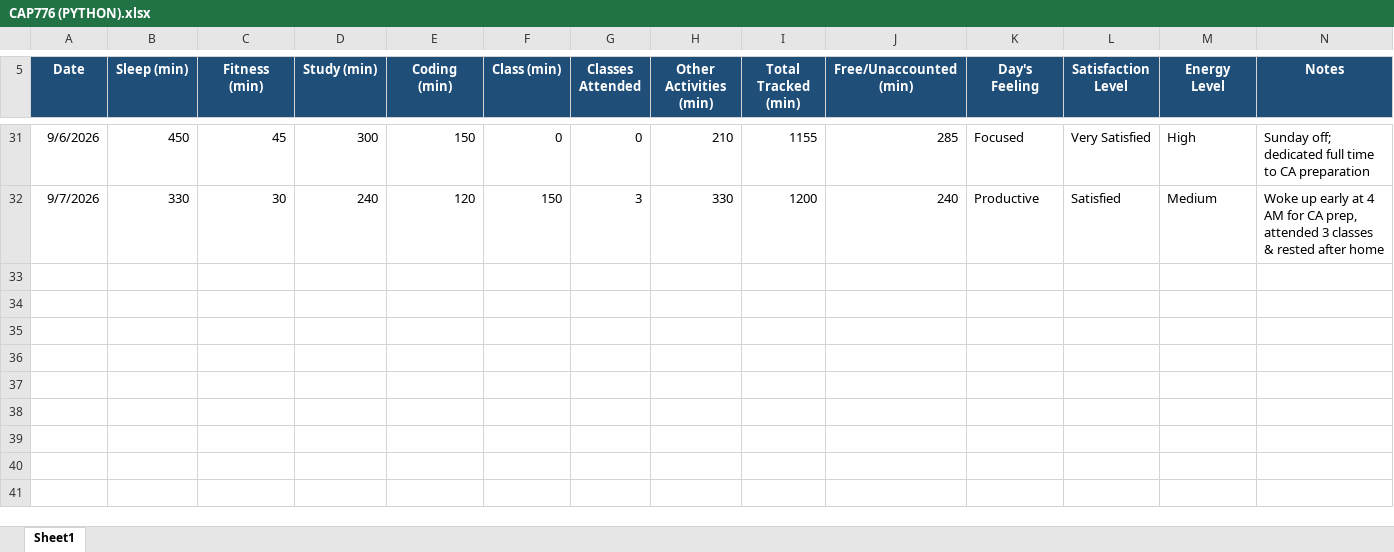
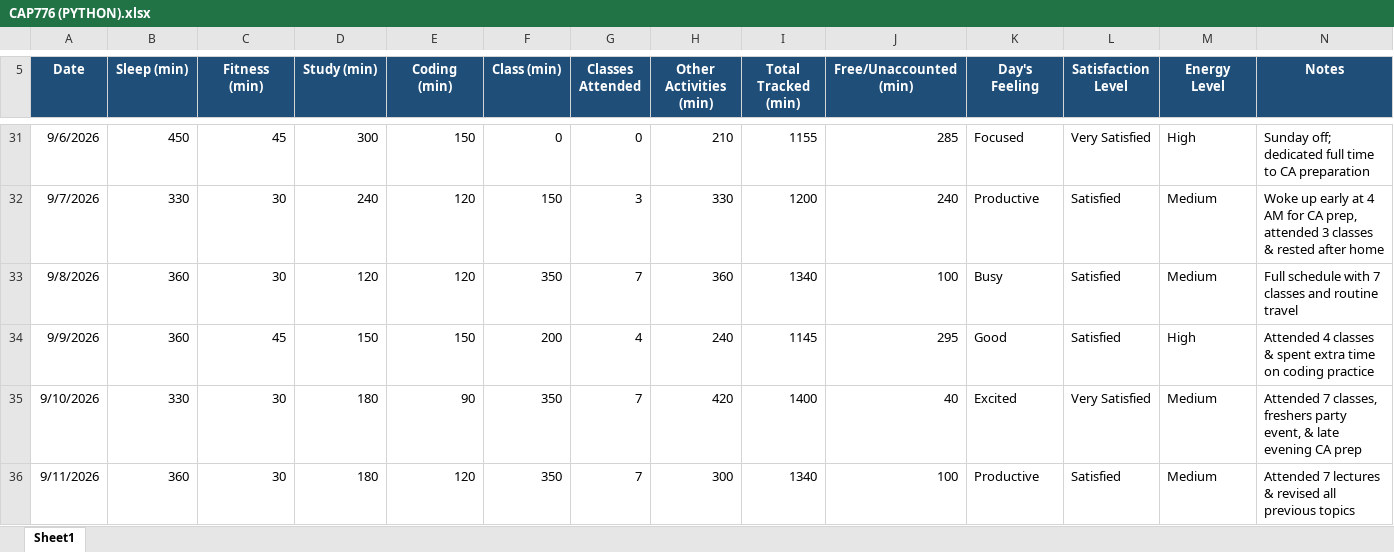
Before and after one commit to Palakjoya/776, an Excel workbook: CAP776 (PYTHON).xlsx, sheet Sheet1, drawn as a sheet; only a part is shown, gaps mark what is left out; values as stored, in another font and other column widths than the file's, no borders; the diff names each change by its address in the sheet, - before the commit and + after, or states it on an @@ line.

```diff
--- a/CAP776 (PYTHON).xlsx (sheet Sheet1)
+++ b/CAP776 (PYTHON).xlsx (sheet Sheet1)
+row 33: 9/8/2026 | 360 | 30 | 120 | 120 | 350 | 7 | 360 | 1340 | 100 | Busy | Satisfied | Medium | Full schedule with 7 classes and routine travel
+row 34: 9/9/2026 | 360 | 45 | 150 | 150 | 200 | 4 | 240 | 1145 | 295 | Good | Satisfied | High | Attended 4 classes & spent extra time on coding practice
+row 35: 9/10/2026 | 330 | 30 | 180 | 90 | 350 | 7 | 420 | 1400 | 40 | Excited | Very Satisfied | Medium | Attended 7 classes, freshers party event, & late evening CA prep
+row 36: 9/11/2026 | 360 | 30 | 180 | 120 | 350 | 7 | 300 | 1340 | 100 | Productive | Satisfied | Medium | Attended 7 lectures & revised all previous topics
```
Also changed, not shown: 1 other file.
